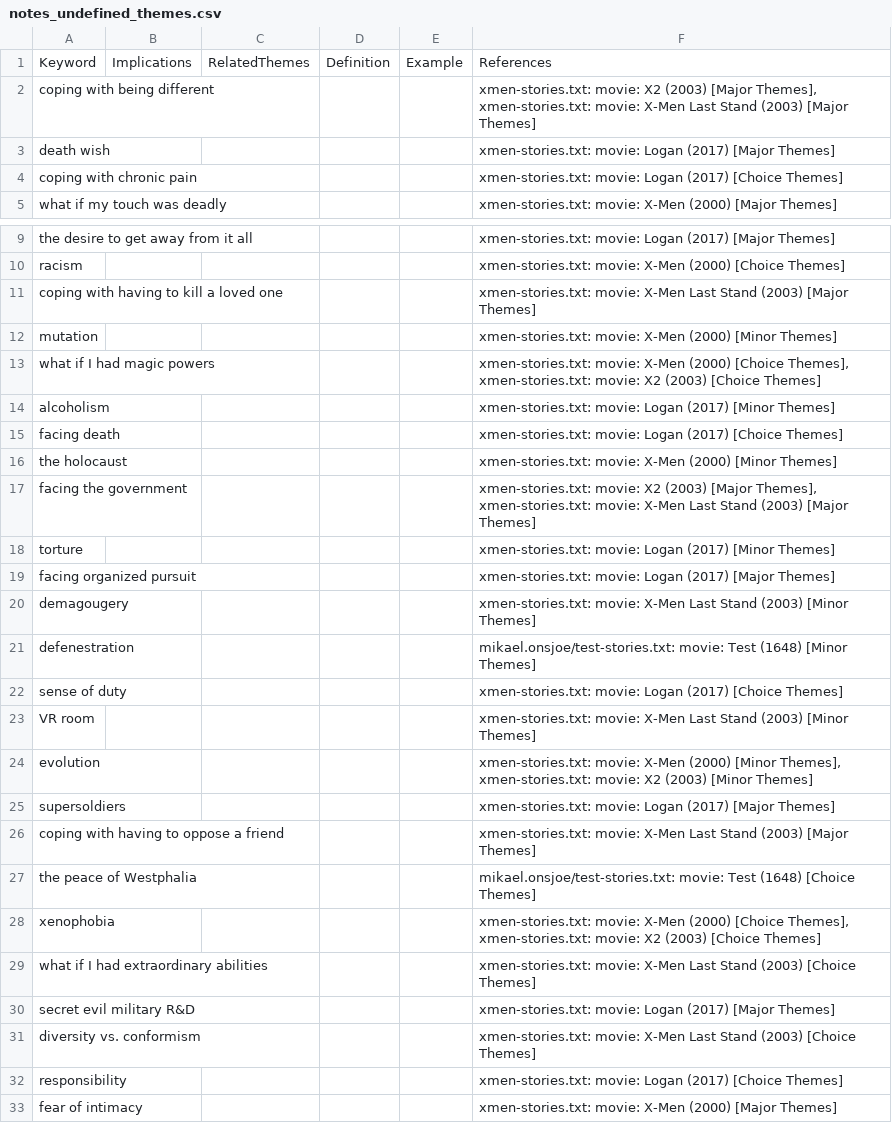
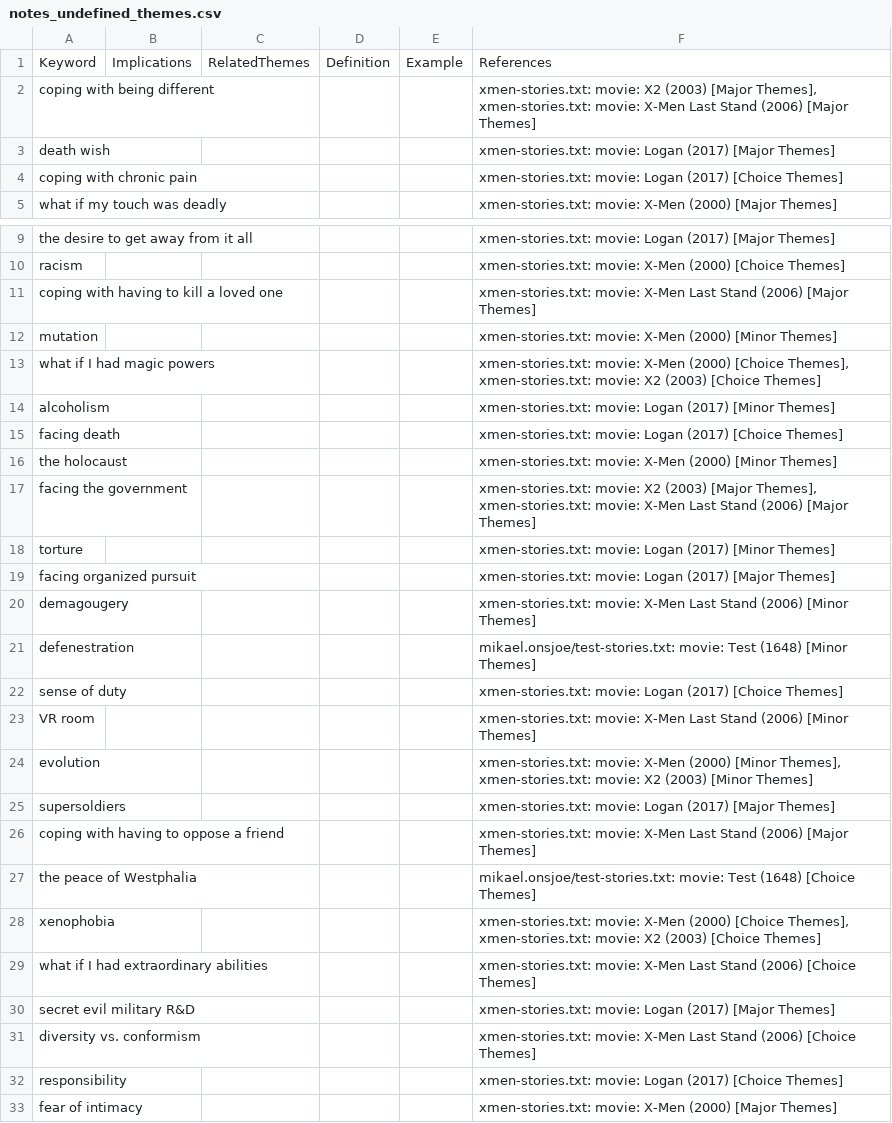
Before and after one commit to theme-ontology/theming, a CSV file: auto/notes_undefined_themes.csv, drawn as a sheet; only a part is shown, gaps mark what is left out.

```diff
--- a/auto/notes_undefined_themes.csv
+++ b/auto/notes_undefined_themes.csv
@@ -1,3 +1,3 @@
 Keyword,Implications,RelatedThemes,Definition,Example,References
-coping with being different,,,,,"xmen-stories.txt: movie: X2 (2003) [Major Themes], xmen-stories.txt: movie: X-Men Last Stand (2003) [Major Themes]"
+coping with being different,,,,,"xmen-stories.txt: movie: X2 (2003) [Major Themes], xmen-stories.txt: movie: X-Men Last Stand (2006) [Major Themes]"
 death wish,,,,,xmen-stories.txt: movie: Logan (2017) [Major Themes]
@@ -10,3 +10,3 @@ the desire to get away from it all,,,,,xmen-stories.txt: movie: Logan (2017) [Ma
 racism,,,,,xmen-stories.txt: movie: X-Men (2000) [Choice Themes]
-coping with having to kill a loved one,,,,,xmen-stories.txt: movie: X-Men Last Stand (2003) [Major Themes]
+coping with having to kill a loved one,,,,,xmen-stories.txt: movie: X-Men Last Stand (2006) [Major Themes]
 mutation,,,,,xmen-stories.txt: movie: X-Men (2000) [Minor Themes]
@@ -16,17 +16,17 @@ facing death,,,,,xmen-stories.txt: movie: Logan (2017) [Choice Themes]
 the holocaust,,,,,xmen-stories.txt: movie: X-Men (2000) [Minor Themes]
-facing the government,,,,,"xmen-stories.txt: movie: X2 (2003) [Major Themes], xmen-stories.txt: movie: X-Men Last Stand (2003) [Major Themes]"
+facing the government,,,,,"xmen-stories.txt: movie: X2 (2003) [Major Themes], xmen-stories.txt: movie: X-Men Last Stand (2006) [Major Themes]"
 torture,,,,,xmen-stories.txt: movie: Logan (2017) [Minor Themes]
 facing organized pursuit,,,,,xmen-stories.txt: movie: Logan (2017) [Major Themes]
-demagougery,,,,,xmen-stories.txt: movie: X-Men Last Stand (2003) [Minor Themes]
+demagougery,,,,,xmen-stories.txt: movie: X-Men Last Stand (2006) [Minor Themes]
 defenestration,,,,,mikael.onsjoe/test-stories.txt: movie: Test (1648) [Minor Themes]
 sense of duty,,,,,xmen-stories.txt: movie: Logan (2017) [Choice Themes]
-VR room,,,,,xmen-stories.txt: movie: X-Men Last Stand (2003) [Minor Themes]
+VR room,,,,,xmen-stories.txt: movie: X-Men Last Stand (2006) [Minor Themes]
 evolution,,,,,"xmen-stories.txt: movie: X-Men (2000) [Minor Themes], xmen-stories.txt: movie: X2 (2003) [Minor Themes]"
 supersoldiers,,,,,xmen-stories.txt: movie: Logan (2017) [Major Themes]
-coping with having to oppose a friend,,,,,xmen-stories.txt: movie: X-Men Last Stand (2003) [Major Themes]
+coping with having to oppose a friend,,,,,xmen-stories.txt: movie: X-Men Last Stand (2006) [Major Themes]
 the peace of Westphalia,,,,,mikael.onsjoe/test-stories.txt: movie: Test (1648) [Choice Themes]
 xenophobia,,,,,"xmen-stories.txt: movie: X-Men (2000) [Choice Themes], xmen-stories.txt: movie: X2 (2003) [Choice Themes]"
-what if I had extraordinary abilities,,,,,xmen-stories.txt: movie: X-Men Last Stand (2003) [Choice Themes]
+what if I had extraordinary abilities,,,,,xmen-stories.txt: movie: X-Men Last Stand (2006) [Choice Themes]
 secret evil military R&D,,,,,xmen-stories.txt: movie: Logan (2017) [Major Themes]
-diversity vs. conformism,,,,,xmen-stories.txt: movie: X-Men Last Stand (2003) [Choice Themes]
+diversity vs. conformism,,,,,xmen-stories.txt: movie: X-Men Last Stand (2006) [Choice Themes]
 responsibility,,,,,xmen-stories.txt: movie: Logan (2017) [Choice Themes]
```
Also changed, not shown: auto/notes_themes.csv, auto/notes_undefined_stories.csv.
